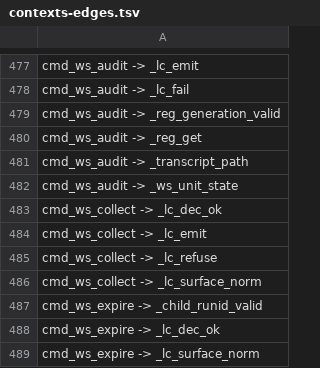
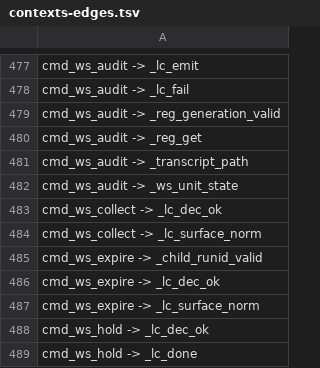
Before and after one commit to Synapsium-Labs/ccrc-pwa, a TSV file: ccd/contexts-edges.tsv, drawn as a sheet; only a part is shown, gaps mark what is left out; the shorter side is filled out with more unchanged rows; the diff names each change by its address in the sheet, - before the commit and + after, or states it on an @@ line.

```diff
--- a/ccd/contexts-edges.tsv
+++ b/ccd/contexts-edges.tsv
-row 484: cmd_ws_collect -> _lc_emit
-row 485: cmd_ws_collect -> _lc_refuse
```
Also changed, not shown: 4 other files.
